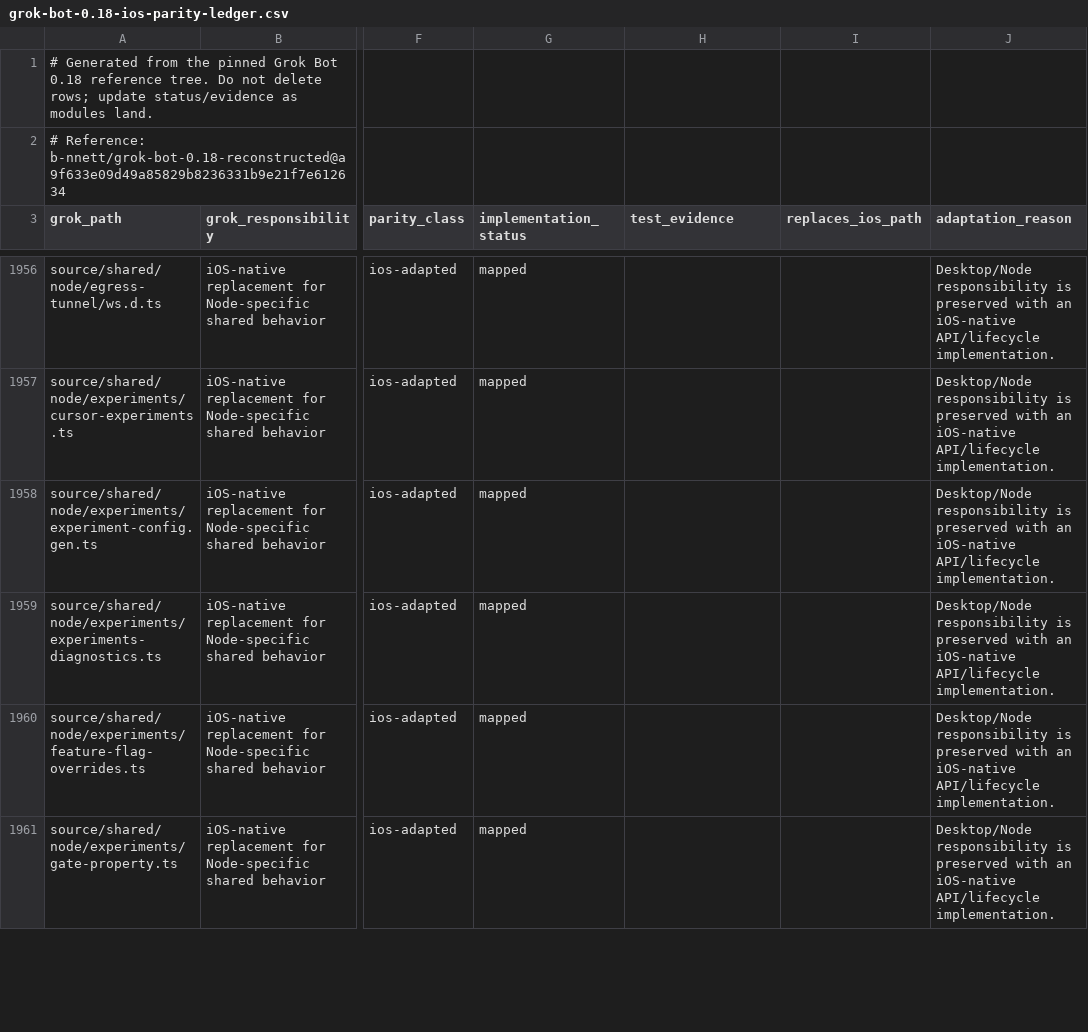
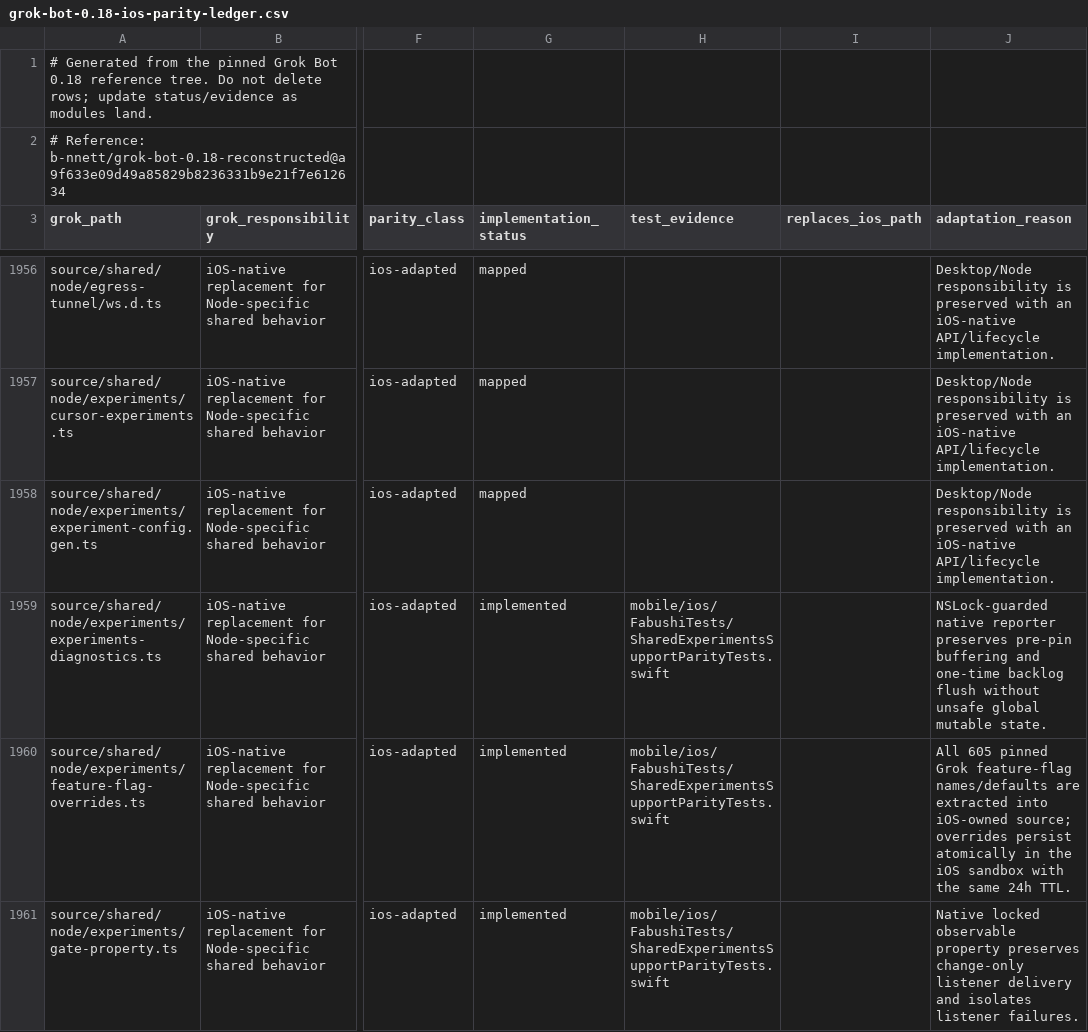
Before and after one commit to bhrumom/fabushi-ios, a CSV file: docs/parity/grok-bot-0.18-ios-parity-ledger.csv, drawn as a sheet; only a part is shown, gaps mark what is left out; the diff covers the shown part only; the diff names each change by its address in the sheet, - before the commit and + after, or states it on an @@ line.

Commit message:
feat(ios-experiments): port flag override and bootstrap contracts

```diff
--- a/docs/parity/grok-bot-0.18-ios-parity-ledger.csv
+++ b/docs/parity/grok-bot-0.18-ios-parity-ledger.csv
-G1959:G1961 (implementation_status): mapped
+G1959:G1961 (implementation_status): implemented
-H1959:H1961 (test_evidence): (empty)
+H1959:H1961 (test_evidence): mobile/ios/FabushiTests/SharedExperimentsSupportParityTests.swift
-J1959 (adaptation_reason): Desktop/Node responsibility is preserved with an iOS-native API/lifecycle implementation.
+J1959 (adaptation_reason): NSLock-guarded native reporter preserves pre-pin buffering and one-time backlog flush without unsafe global mutable state.
-J1960 (adaptation_reason): Desktop/Node responsibility is preserved with an iOS-native API/lifecycle implementation.
+J1960 (adaptation_reason): All 605 pinned Grok feature-flag names/defaults are extracted into iOS-owned source; overrides persist atomically in the iOS sandbox with the same 24h TTL.
-J1961 (adaptation_reason): Desktop/Node responsibility is preserved with an iOS-native API/lifecycle implementation.
+J1961 (adaptation_reason): Native locked observable property preserves change-only listener delivery and isolates listener failures.
```
Also changed, not shown: 9 edited cells elsewhere in this file, 8 other files.
